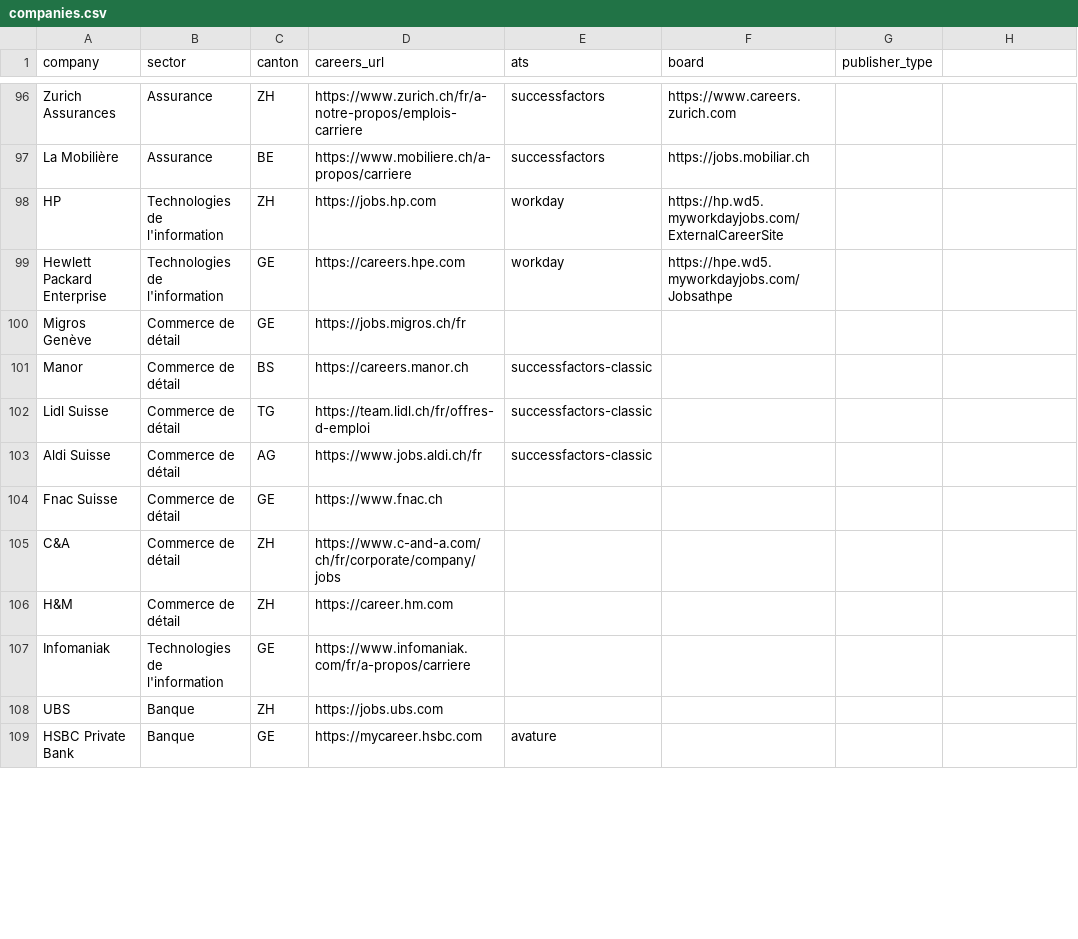
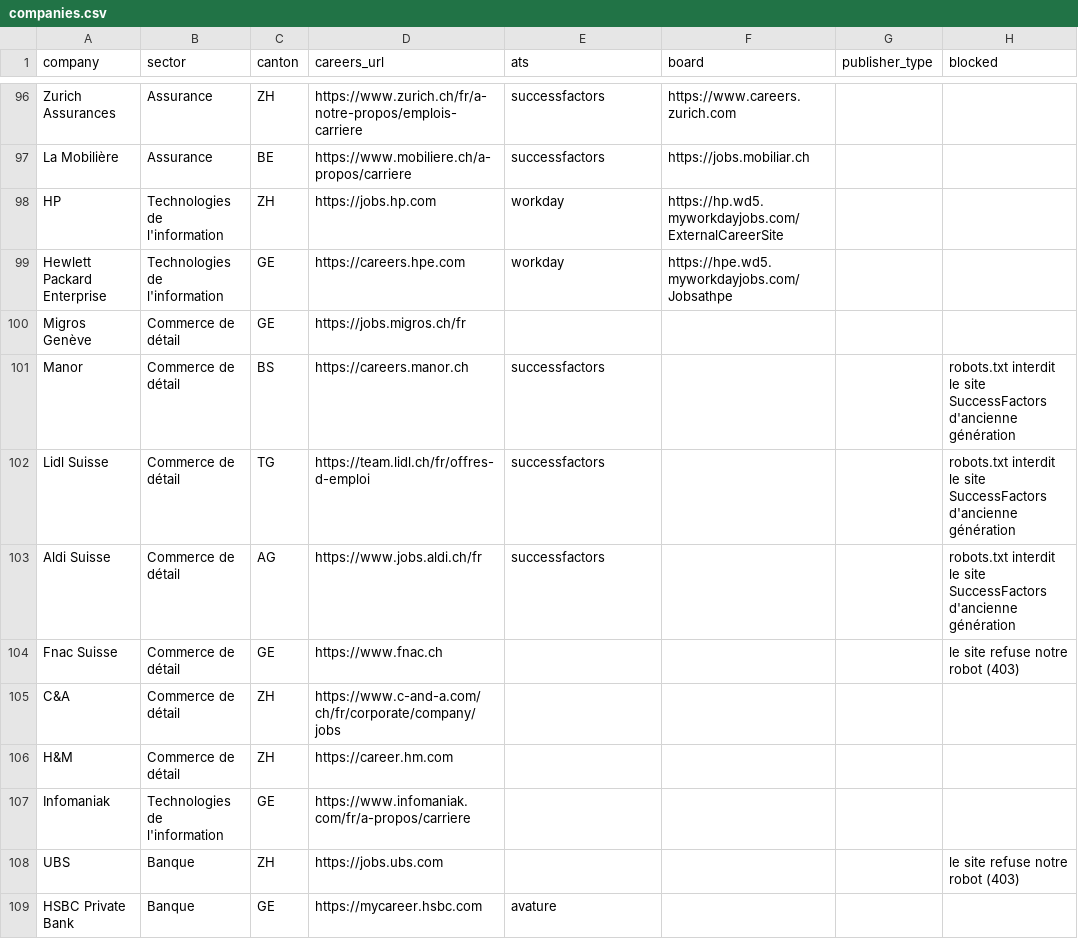
Before and after one commit to mieleif/job-rec-ai, a CSV file: data/companies.csv, drawn as a sheet; only a part is shown, gaps mark what is left out; the diff covers the shown part only.

```diff
--- a/data/companies.csv
+++ b/data/companies.csv
@@ -1 +1 @@
-company,sector,canton,careers_url,ats,board,publisher_type
+company,sector,canton,careers_url,ats,board,publisher_type,blocked
@@ -101,4 +101,4 @@ Migros Genève,Commerce de détail,GE,https://jobs.migros.ch/fr,,
-Manor,Commerce de détail,BS,https://careers.manor.ch,successfactors-classic,
-Lidl Suisse,Commerce de détail,TG,https://team.lidl.ch/fr/offres-d-emploi,successfactors-classic,
-Aldi Suisse,Commerce de détail,AG,https://www.jobs.aldi.ch/fr,successfactors-classic,
-Fnac Suisse,Commerce de détail,GE,https://www.fnac.ch,,
+Manor,Commerce de détail,BS,https://careers.manor.ch,successfactors,,,robots.txt interdit le site SuccessFactors d'ancienne génération
+Lidl Suisse,Commerce de détail,TG,https://team.lidl.ch/fr/offres-d-emploi,successfactors,,,robots.txt interdit le site SuccessFactors d'ancienne génération
+Aldi Suisse,Commerce de détail,AG,https://www.jobs.aldi.ch/fr,successfactors,,,robots.txt interdit le site SuccessFactors d'ancienne génération
+Fnac Suisse,Commerce de détail,GE,https://www.fnac.ch,,,,le site refuse notre robot (403)
@@ -108 +108 @@ Infomaniak,Technologies de l'information,GE,https://www.infomaniak.com/fr/a-prop
-UBS,Banque,ZH,https://jobs.ubs.com,,
+UBS,Banque,ZH,https://jobs.ubs.com,,,,le site refuse notre robot (403)
```
Also changed, not shown: 15 edited cells elsewhere in this file, 14 other files.
